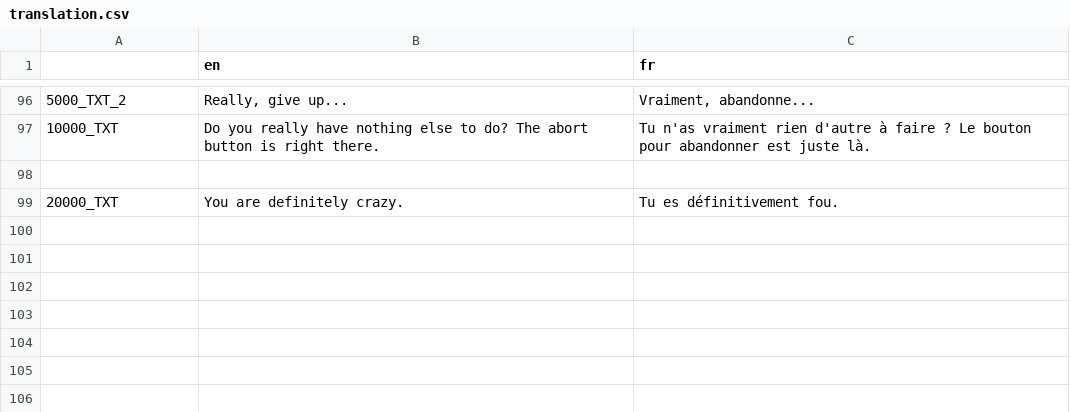
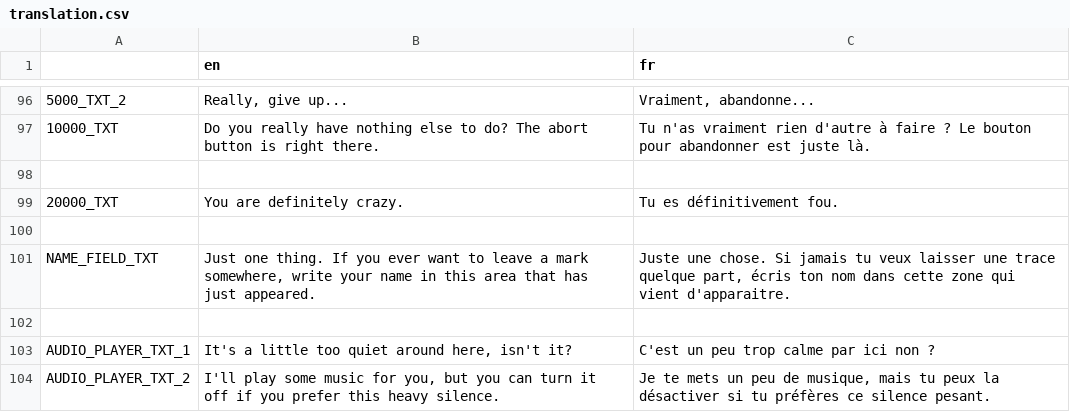
Before and after one commit to Prakkkmak/Project-Beta, a CSV file: translations/translation.csv, drawn as a sheet; only a part is shown, gaps mark what is left out; the diff names each change by its address in the sheet, - before the commit and + after, or states it on an @@ line.

Commit message:
audio player

```diff
--- a/translations/translation.csv
+++ b/translations/translation.csv
+row 100: (empty)
+row 101: NAME_FIELD_TXT | Just one thing. If you ever want to leave a mark somewhere, write your name in this area that has just appeared. | Juste une chose. Si jamais tu veux laisser une trace quelque part, écris ton nom dans cette zone qui vient d'apparaitre.
+row 102: (empty)
+row 103: AUDIO_PLAYER_TXT_1 | It's a little too quiet around here, isn't it? | C'est un peu trop calme par ici non ?
+row 104: AUDIO_PLAYER_TXT_2 | I'll play some music for you, but you can turn it off if you prefer this heavy silence. | Je te mets un peu de musique, mais tu peux la désactiver si tu préfères ce silence pesant.
```
Also changed, not shown: 11 other files.
